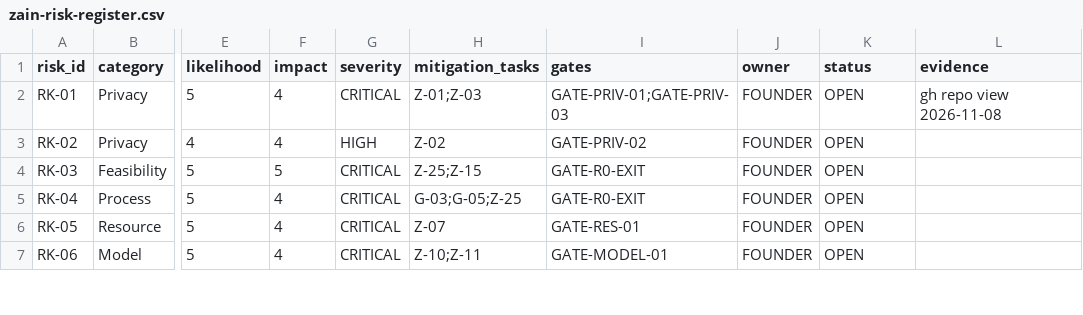
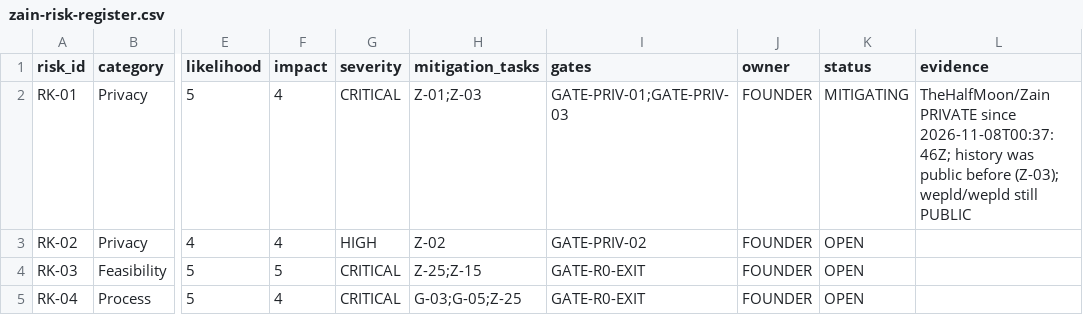
Before and after one commit to TheHalfMoon/Zain, a CSV file: docs/zain-master-plan/registry/zain-risk-register.csv, drawn as a sheet; only a part is shown, gaps mark what is left out; the shorter side is filled out with more unchanged rows; the diff names each change by its address in the sheet, - before the commit and + after, or states it on an @@ line.

```diff
--- a/docs/zain-master-plan/registry/zain-risk-register.csv
+++ b/docs/zain-master-plan/registry/zain-risk-register.csv
-K2 (status): OPEN
+K2 (status): MITIGATING
-L2 (evidence): gh repo view 2026-11-08
+L2 (evidence): TheHalfMoon/Zain PRIVATE since 2026-11-08T00:37:46Z; history was public before (Z-03); wepld/wepld still PUBLIC
```
Also changed, not shown: docs/zain-master-plan/registry/zain-acceptance-gates.csv, docs/zain-master-plan/registry/zain-task-backlog.csv, 3 other files.
